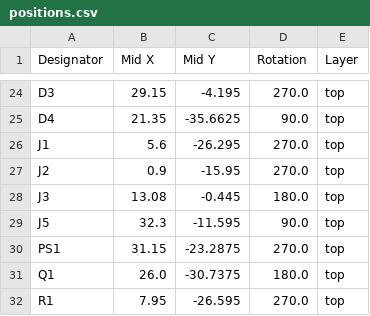
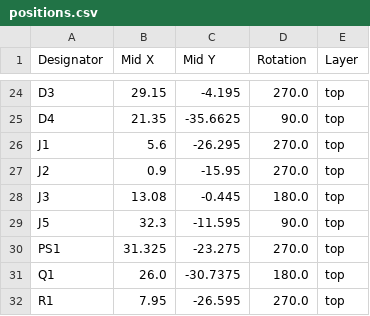
Before and after one commit to Eirik2020/Flight-Controller-3, a CSV file: production/positions.csv, drawn as a sheet; only a part is shown, gaps mark what is left out.

```diff
--- a/production/positions.csv
+++ b/production/positions.csv
@@ -29,3 +29,3 @@ J3,13.08,-0.445,180.0,top
 J5,32.3,-11.595,90.0,top
-PS1,31.15,-23.2875,270.0,top
+PS1,31.325,-23.275,270.0,top
 Q1,26.0,-30.7375,180.0,top
```
Also changed, not shown: 6 other files.
